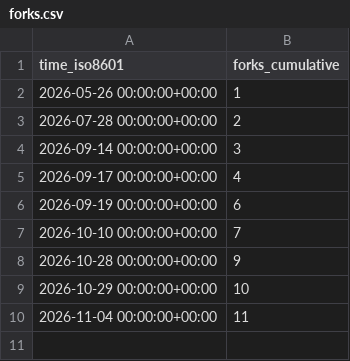
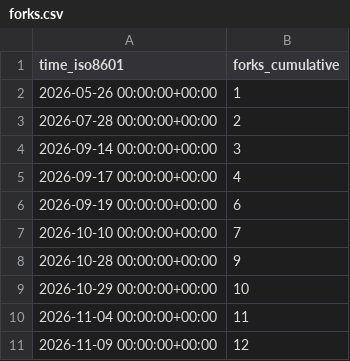
Before and after one commit to DrumScript/DrumScript, a CSV file: DrumScript/DrumScript/ghrs-data/forks.csv, drawn as a sheet.

```diff
--- a/DrumScript/DrumScript/ghrs-data/forks.csv
+++ b/DrumScript/DrumScript/ghrs-data/forks.csv
@@ -10 +10,2 @@ time_iso8601,forks_cumulative
 2026-11-04 00:00:00+00:00,11
+2026-11-09 00:00:00+00:00,12
```
